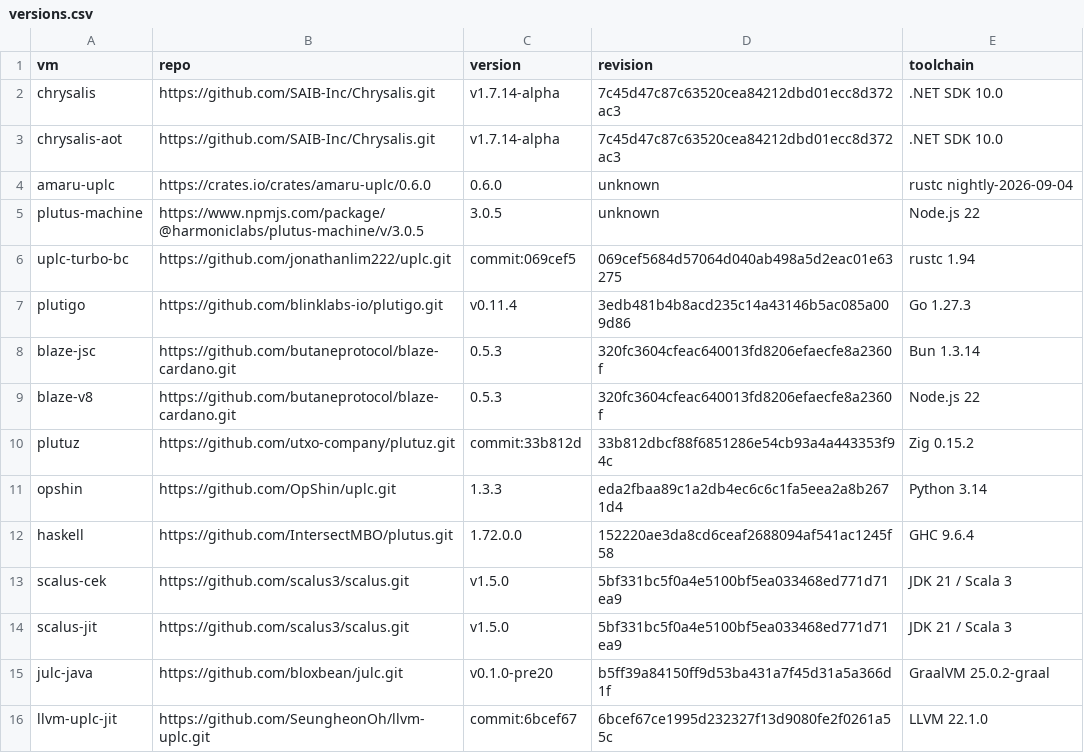
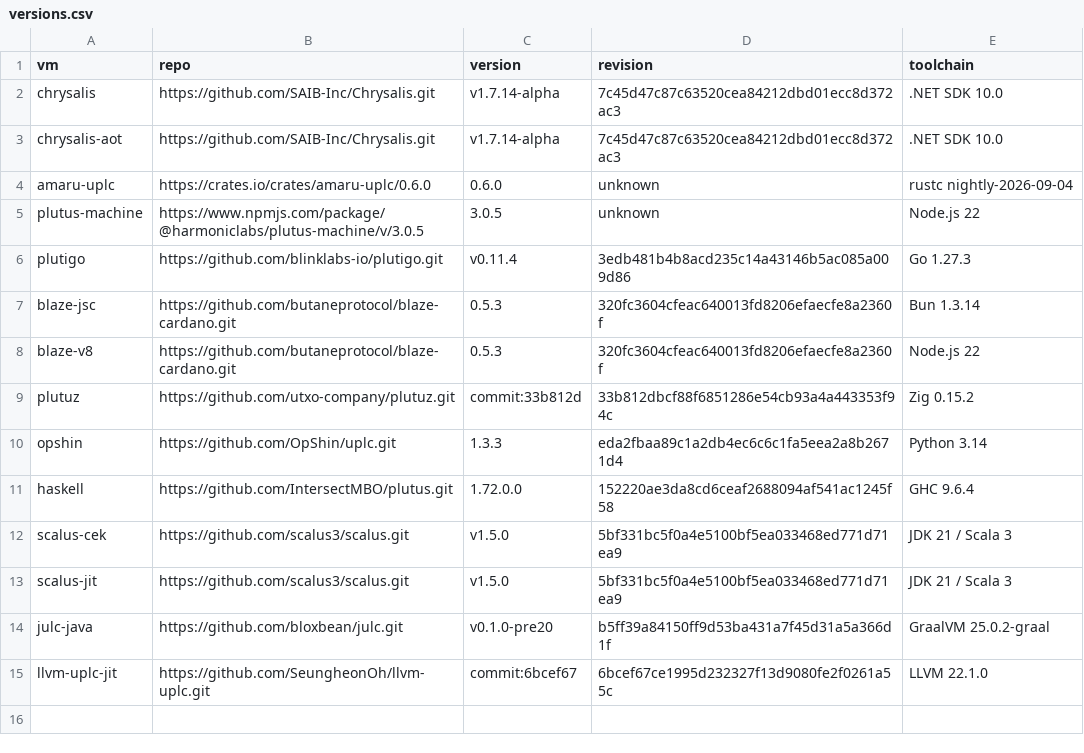
Before and after one commit to blinklabs-io/cardano-plutus-vm-benchmark, a CSV file: results/2026-11-07/versions.csv, drawn as a sheet.

Commit message:
chore(bench): replace uplc-turbo with Amaru
Signed-off-by: Chris Gianelloni <wolf31o2@blinklabs.io>

```diff
--- a/results/2026-11-07/versions.csv
+++ b/results/2026-11-07/versions.csv
@@ -5,3 +5,2 @@ amaru-uplc,https://crates.io/crates/amaru-uplc/0.6.0,0.6.0,unknown,rustc nightly
 plutus-machine,https://www.npmjs.com/package/@harmoniclabs/plutus-machine/v/3.0.5,3.0.5,unknown,Node.js 22
-uplc-turbo-bc,https://github.com/jonathanlim222/uplc.git,commit:069cef5,069cef5684d57064d040ab498a5d2eac01e63275,rustc 1.94
 plutigo,https://github.com/blinklabs-io/plutigo.git,v0.11.4,3edb481b4b8acd235c14a43146b5ac085a009d86,Go 1.27.3
```
Also changed, not shown: 18 other files.
